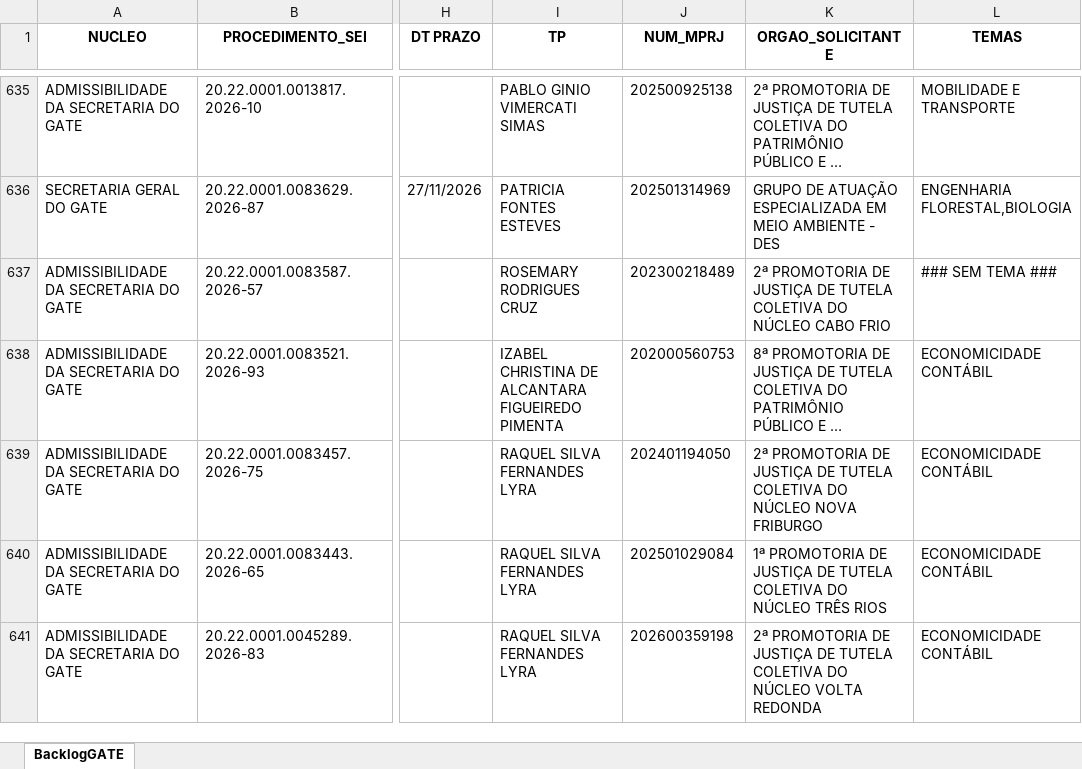
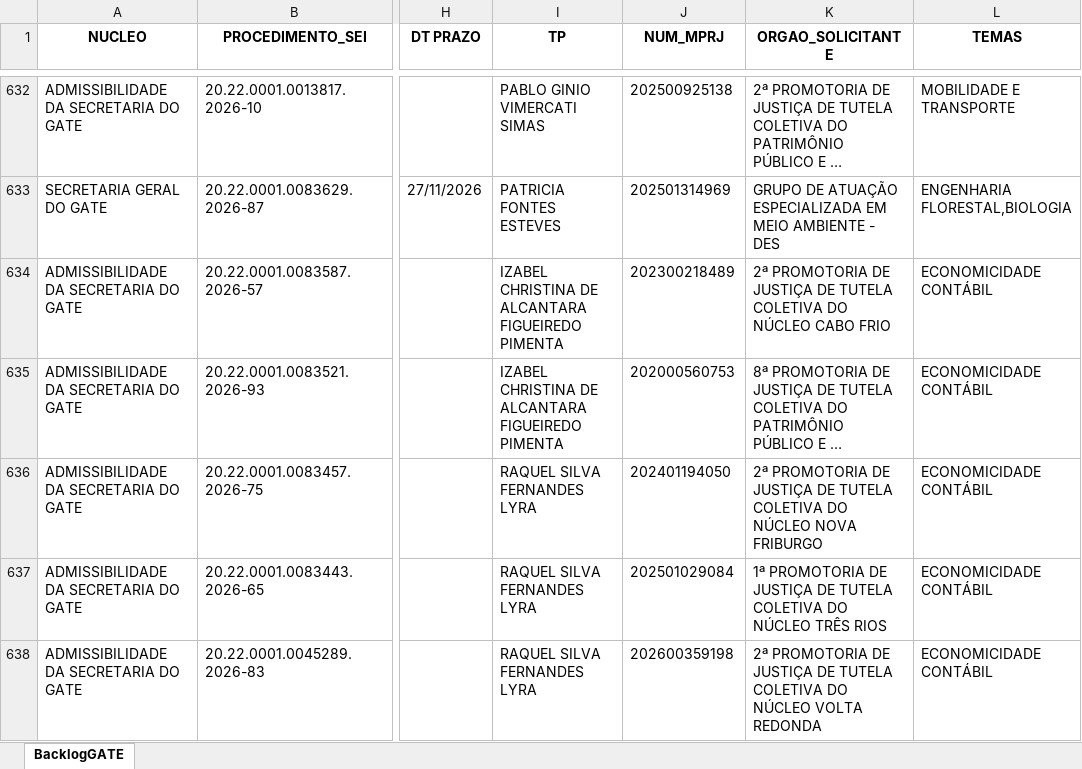
Before and after one commit to cdadosgate/backlog-GATE, an Excel workbook: BacklogGATEAutoCompleto.xlsx, sheet BacklogGATE, drawn as a sheet; only a part is shown, gaps mark what is left out; long unchanged cells end in …; values as stored, in another font and other column widths than the file's, no borders; addresses are those after the commit; the diff covers the shown part only; the diff names each change by its address in the sheet, - before the commit and + after, or states it on an @@ line.

```diff
--- a/BacklogGATEAutoCompleto.xlsx (sheet BacklogGATE)
+++ b/BacklogGATEAutoCompleto.xlsx (sheet BacklogGATE)
-I634 (TP): ROSEMARY RODRIGUES CRUZ
+I634 (TP): IZABEL CHRISTINA DE ALCANTARA FIGUEIREDO PIMENTA
-L634 (TEMAS): ### SEM TEMA ###
+L634 (TEMAS): ECONOMICIDADE CONTÁBIL
```
Also changed, not shown: 1 added row, 3 removed rows and 11 edited cells elsewhere in this sheet, SaidaSemITGATEAutoCompleto.xlsx, 1 other file.
